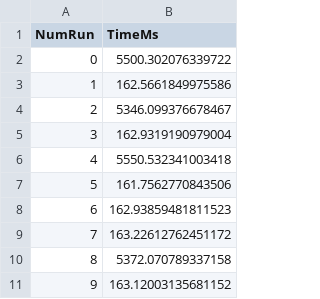
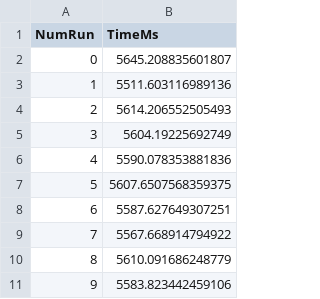
Before and after one commit to faasm/experiment-sgx, a CSV file: ffmpeg-ubench/data/fu_tless_noop.csv, drawn as a sheet.

```diff
--- a/ffmpeg-ubench/data/fu_tless_noop.csv
+++ b/ffmpeg-ubench/data/fu_tless_noop.csv
@@ -1,11 +1,11 @@
 NumRun,TimeMs
-0,5500.302076339722
-1,162.5661849975586
-2,5346.099376678467
-3,162.9319190979004
-4,5550.532341003418
-5,161.7562770843506
-6,162.93859481811523
-7,163.22612762451172
-8,5372.070789337158
-9,163.12003135681152
+0,5645.208835601807
+1,5511.603116989136
+2,5614.206552505493
+3,5604.19225692749
+4,5590.078353881836
+5,5607.6507568359375
+6,5587.627649307251
+7,5567.668914794922
+8,5610.091686248779
+9,5583.823442459106
```
Also changed, not shown: ffmpeg-ubench/data/fu_tless-no-att_noop-chain.csv, ffmpeg-ubench/data/fu_tless-no-att_noop.csv, 22 other files.
